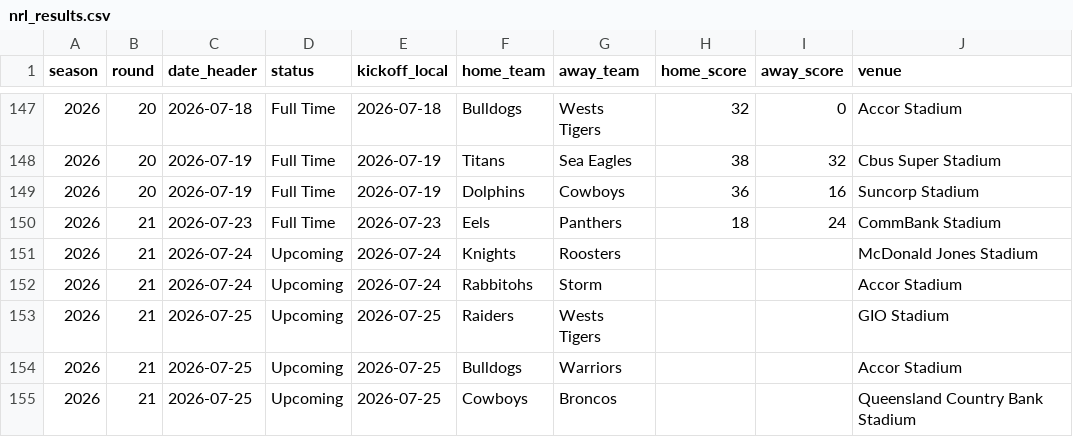
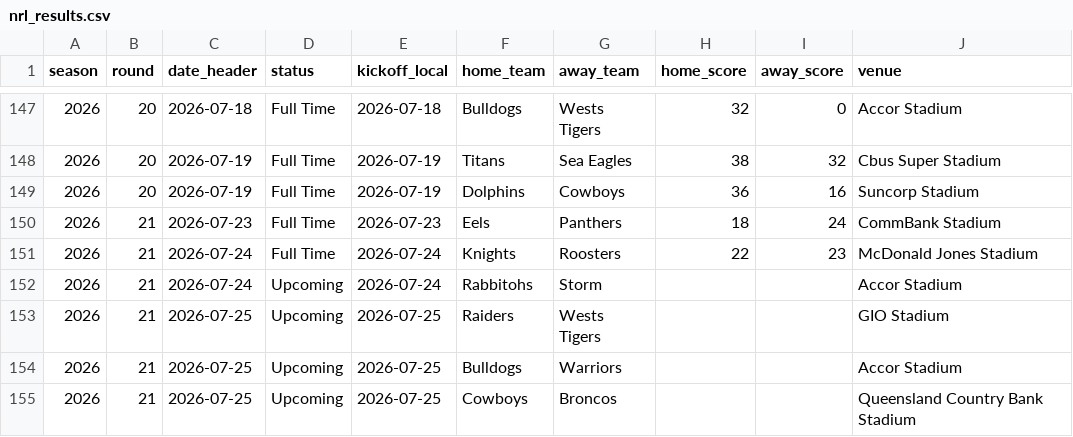
Before and after one commit to joelcouchman78/joel-nrl-predictor, a CSV file: data/2026/nrl_results.csv, drawn as a sheet; only a part is shown, gaps mark what is left out; the diff names each change by its address in the sheet, - before the commit and + after, or states it on an @@ line.

Commit message:
Update predictor data through Rounds 1-20 complete

```diff
--- a/data/2026/nrl_results.csv
+++ b/data/2026/nrl_results.csv
-D151 (status): Upcoming
+D151 (status): Full Time
-H151 (home_score): (empty)
+H151 (home_score): 22
-I151 (away_score): (empty)
+I151 (away_score): 23
```
Also changed, not shown: 1 other file.
